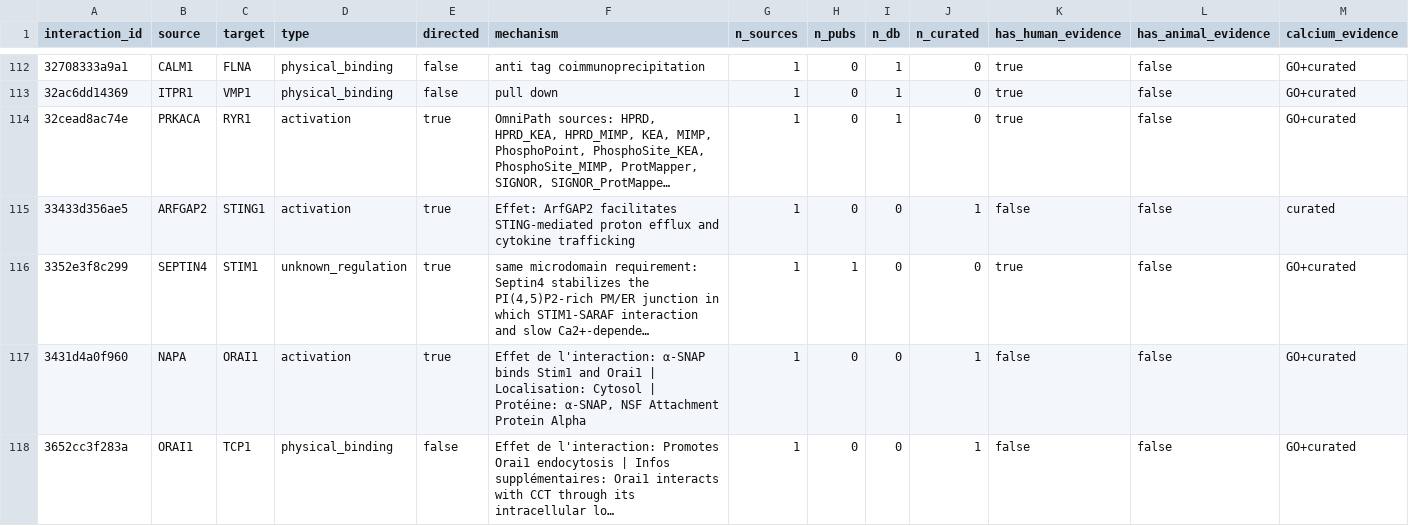
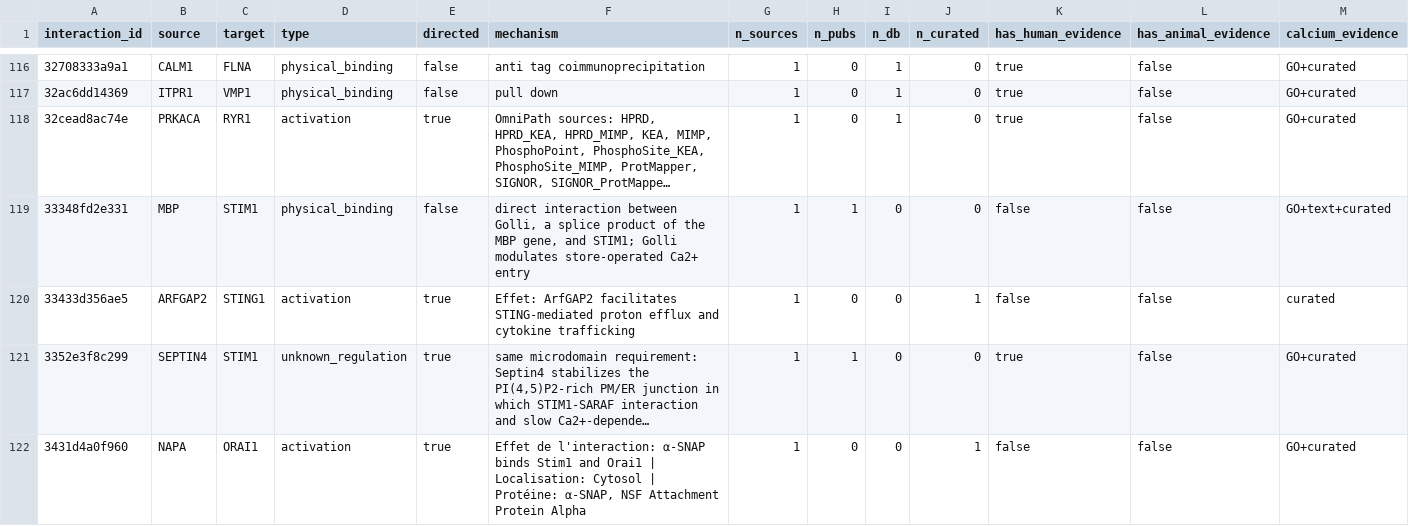
Before and after one commit to Nurtal/IDT_ca_map, a CSV file: data/interactions.csv, drawn as a sheet; only a part is shown, gaps mark what is left out; the shorter side is filled out with more unchanged rows; long unchanged cells end in …; rows hold the shown columns only; the diff covers the shown part only; the diff names each change by its address in the sheet, - before the commit and + after, or states it on an @@ line.

```diff
--- a/data/interactions.csv
+++ b/data/interactions.csv
+row 119: 33348fd2e331 | MBP | STIM1 | physical_binding | false | direct interaction between Golli, a splice product of the MBP gene, and STIM1; Golli modulates store-operated Ca2+ entry | 1 | 1 | 0 | 0 | false | false | GO+text+curated
```
Also changed, not shown: 8 added rows and 9 edited cells elsewhere in this file, data/evidence.csv, 5 other files.
